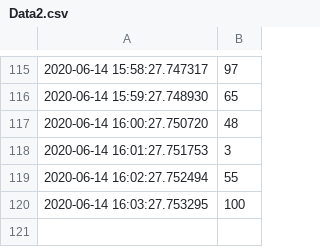
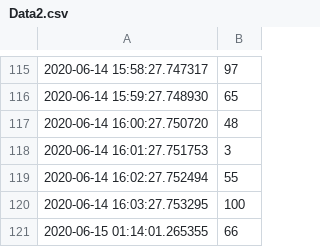
Before and after one commit to Basicprogrammer10/Python, a CSV file: WebServer/Data2.csv, drawn as a sheet; only a part is shown, gaps mark what is left out.

```diff
--- a/WebServer/Data2.csv
+++ b/WebServer/Data2.csv
@@ -120 +120,2 @@
 2020-06-14 16:03:27.753295,100
+2020-06-15 01:14:01.265355,66
```
Also changed, not shown: 10 other files.
